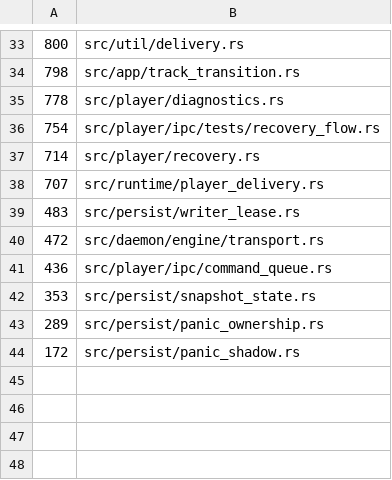
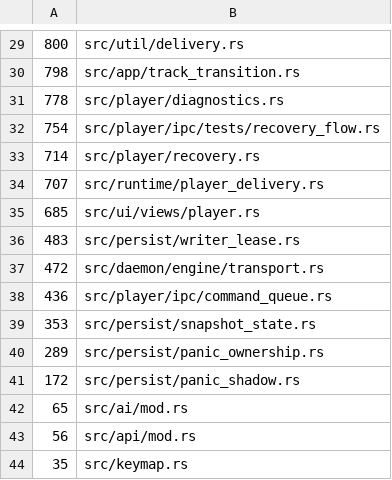
Before and after one commit to Ochichan/Yututui, a TSV file: scripts/size-baseline.tsv, drawn as a sheet; only a part is shown, gaps mark what is left out; the diff covers the shown part only; the diff names each change by its address in the sheet, - before the commit and + after, or states it on an @@ line.

```diff
--- a/scripts/size-baseline.tsv
+++ b/scripts/size-baseline.tsv
+row 35: 685 | src/ui/views/player.rs
+row 42: 65 | src/ai/mod.rs
+row 43: 56 | src/api/mod.rs
+row 44: 35 | src/keymap.rs
```
Also changed, not shown: 9 added rows, 13 removed rows, 1 moved row and 2 edited cells elsewhere in this file, 1 other file.
